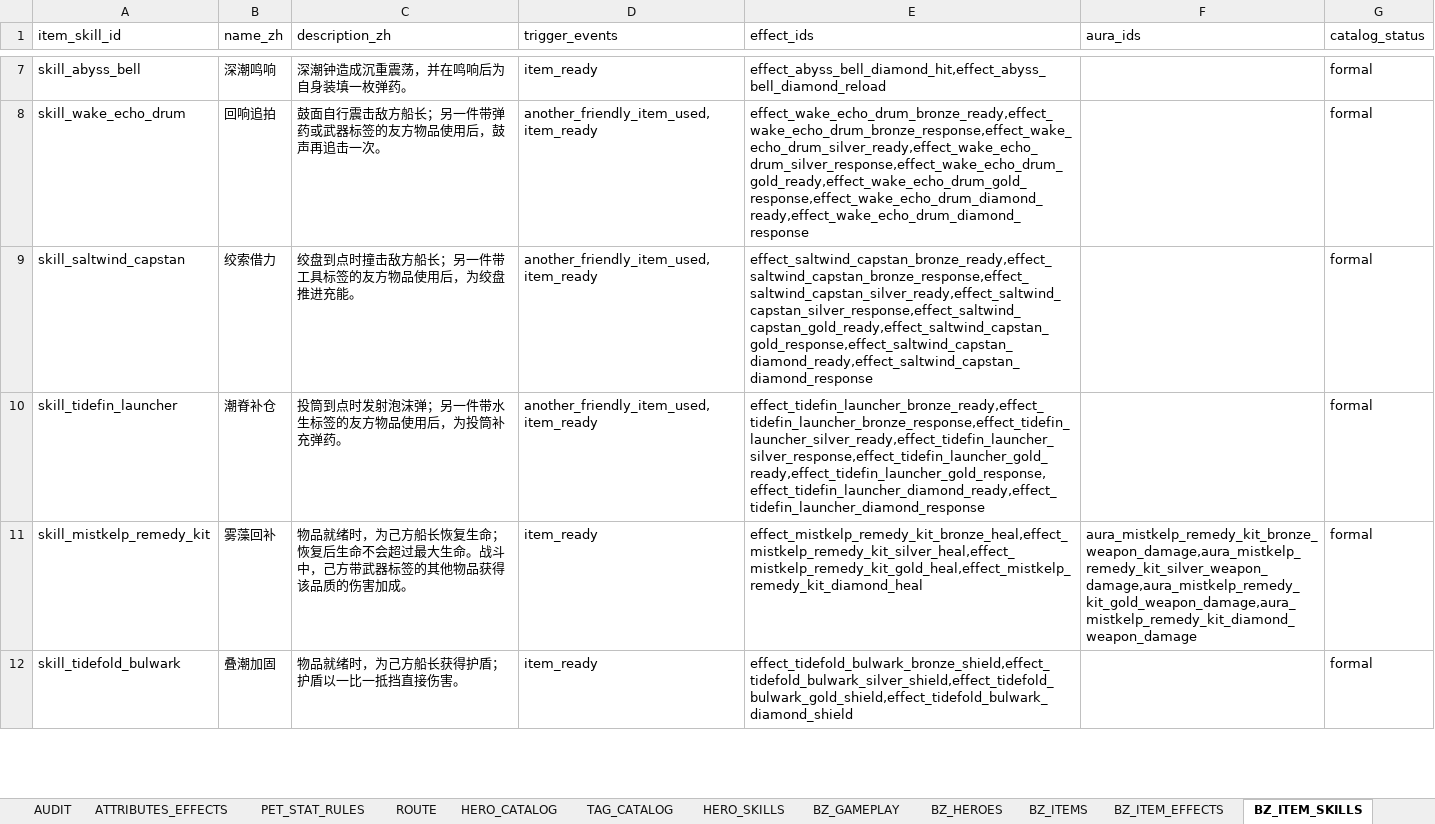
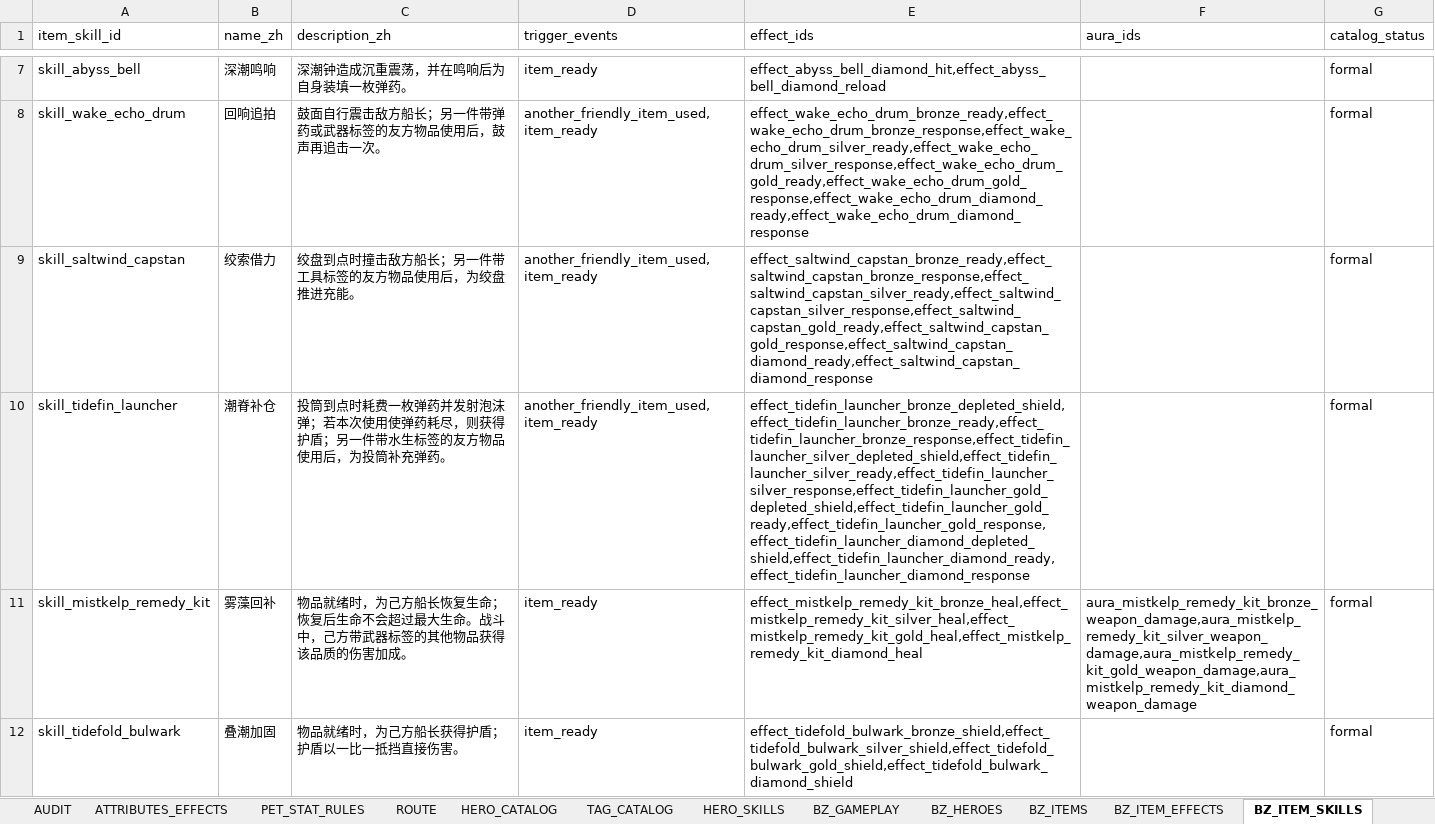
Before and after one commit to jyf0330/ysbzs, an Excel workbook: xlsx/ysbzs_master.xlsx, sheet BZ_ITEM_SKILLS, drawn as a sheet; only a part is shown, gaps mark what is left out; values as stored, in another font and other column widths than the file's, no borders; the diff names each change by its address in the sheet, - before the commit and + after, or states it on an @@ line.

```diff
--- a/xlsx/ysbzs_master.xlsx (sheet BZ_ITEM_SKILLS)
+++ b/xlsx/ysbzs_master.xlsx (sheet BZ_ITEM_SKILLS)
-C10 (description_zh): …筒到点时发射泡沫弹；另一件…
+C10 (description_zh): …筒到点时耗费一枚弹药并发射泡沫弹；若本次使用使弹药耗尽，则获得护盾；另一件…
-E10 (effect_ids): effect_tidefin_launcher_bronze_ready,effect_tidefin_launcher_bronze_response,effect_tidefin_launcher_silver_ready,effect_tidefin_launcher_silver_response,effect_tidefin_launcher_gold_ready,effect_tidefin_launcher_gold_response,effect_tidefin_launcher_diamond_ready,effect_tidefin_launcher_diamond_response
+E10 (effect_ids): effect_tidefin_launcher_bronze_depleted_shield,effect_tidefin_launcher_bronze_ready,effect_tidefin_launcher_bronze_response,effect_tidefin_launcher_silver_depleted_shield,effect_tidefin_launcher_silver_ready,effect_tidefin_launcher_silver_response,effect_tidefin_launcher_gold_depleted_shield,effect_tidefin_launcher_gold_ready,effect_tidefin_launcher_gold_response,effect_tidefin_launcher_diamond_depleted_shield,effect_tidefin_launcher_diamond_ready,effect_tidefin_launcher_diamond_response
```
Also changed, not shown: sheet BZ_GAMEPLAY, sheet BZ_ITEM_EFFECTS, sheet BZ_GHOST_SNAPSHOTS, sheet BZ_SOURCE_SNAPSHOT, 11 other files.
